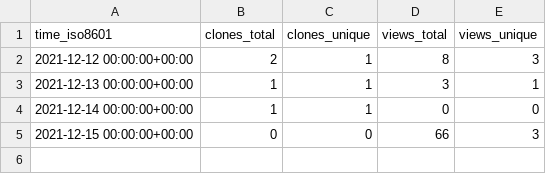
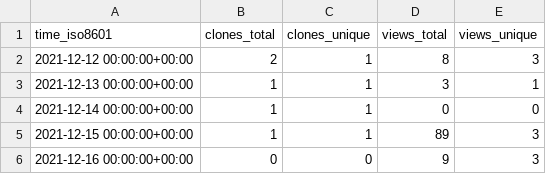
Before and after one commit to NBICLAB/ddn-data-repo, a CSV file: NBICLAB/DDN/ghrs-data/views_clones_aggregate.csv, drawn as a sheet.

```diff
--- a/NBICLAB/DDN/ghrs-data/views_clones_aggregate.csv
+++ b/NBICLAB/DDN/ghrs-data/views_clones_aggregate.csv
@@ -4,2 +4,3 @@ time_iso8601,clones_total,clones_unique,views_total,views_unique
 2021-12-14 00:00:00+00:00,1,1,0,0
-2021-12-15 00:00:00+00:00,0,0,66,3
+2021-12-15 00:00:00+00:00,1,1,89,3
+2021-12-16 00:00:00+00:00,0,0,9,3
```
Also changed, not shown: 1 other file.
